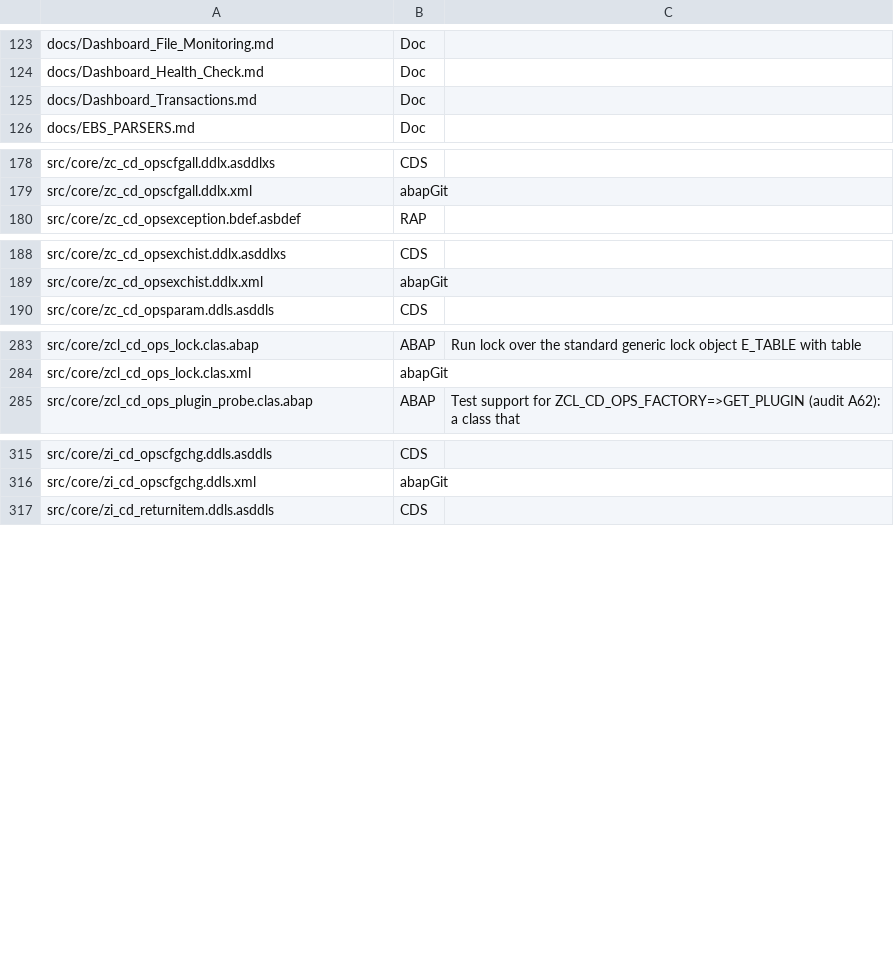
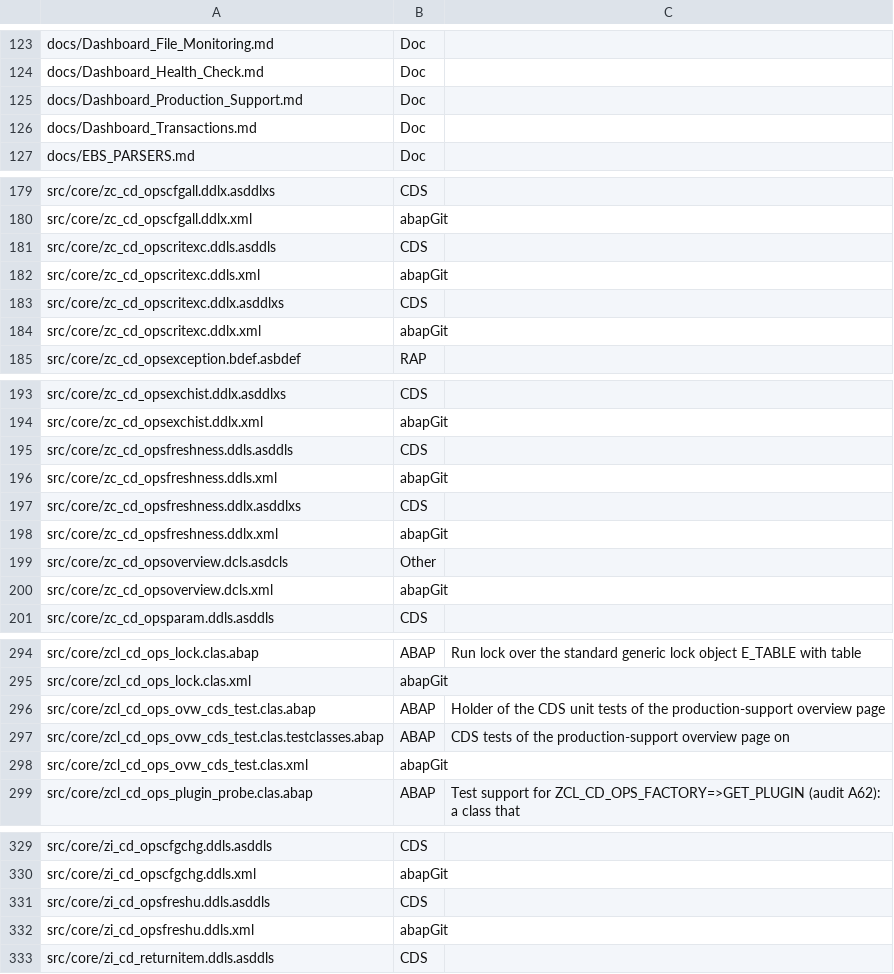
Before and after one commit to jaideep247/bai, a CSV file: ops-suite/docs/Changed_Artifacts.csv, drawn as a sheet; only a part is shown, gaps mark what is left out; the diff covers the shown part only; the diff names each change by its address in the sheet, - before the commit and + after, or states it on an @@ line.

```diff
--- a/ops-suite/docs/Changed_Artifacts.csv
+++ b/ops-suite/docs/Changed_Artifacts.csv
+row 125: docs/Dashboard_Production_Support.md | Doc
+row 181: src/core/zc_cd_opscritexc.ddls.asddls | CDS
+row 182: src/core/zc_cd_opscritexc.ddls.xml | abapGit
+row 183: src/core/zc_cd_opscritexc.ddlx.asddlxs | CDS
+row 184: src/core/zc_cd_opscritexc.ddlx.xml | abapGit
+row 195: src/core/zc_cd_opsfreshness.ddls.asddls | CDS
+row 196: src/core/zc_cd_opsfreshness.ddls.xml | abapGit
+row 197: src/core/zc_cd_opsfreshness.ddlx.asddlxs | CDS
+row 198: src/core/zc_cd_opsfreshness.ddlx.xml | abapGit
+row 199: src/core/zc_cd_opsoverview.dcls.asdcls | Other
+row 200: src/core/zc_cd_opsoverview.dcls.xml | abapGit
+row 296: src/core/zcl_cd_ops_ovw_cds_test.clas.abap | ABAP | Holder of the CDS unit tests of the production-support overview page
+row 297: src/core/zcl_cd_ops_ovw_cds_test.clas.testclasses.abap | ABAP | CDS tests of the production-support overview page on
+row 298: src/core/zcl_cd_ops_ovw_cds_test.clas.xml | abapGit
+row 331: src/core/zi_cd_opsfreshu.ddls.asddls | CDS
+row 332: src/core/zi_cd_opsfreshu.ddls.xml | abapGit
```
Also changed, not shown: 6 added rows elsewhere in this file, ops-suite/docs/Coverage_Run_Register.csv, 29 other files.
